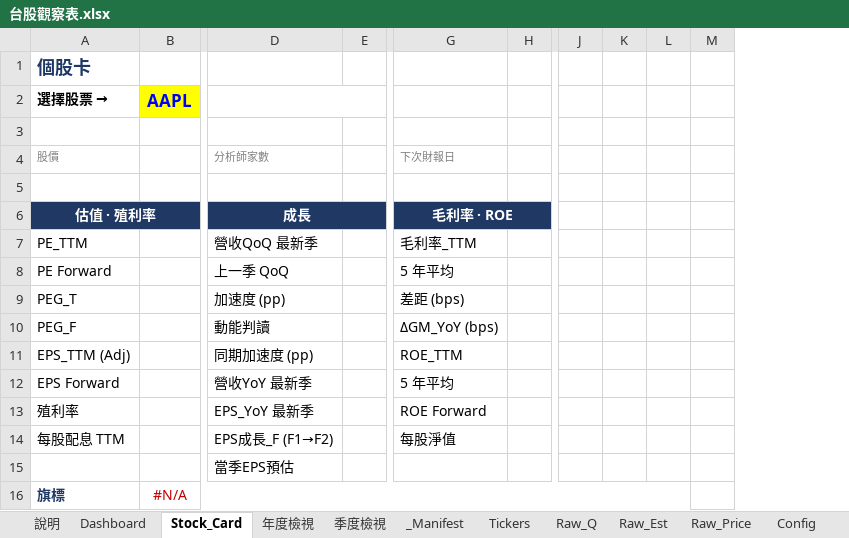
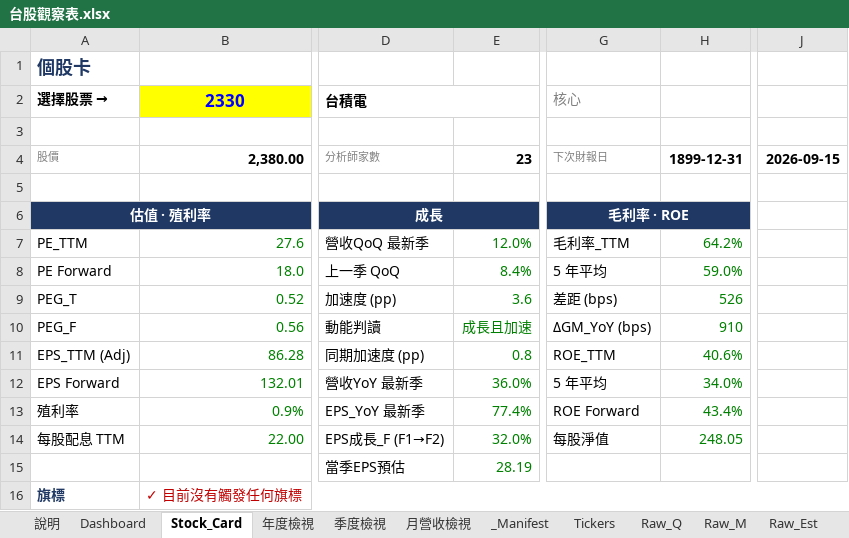
Before and after one commit to Kira11-ja/TWstocktrack, an Excel workbook: 台股觀察表.xlsx, sheet Stock_Card, drawn as a sheet; only a part is shown, gaps mark what is left out; values as stored, in another font and other column widths than the file's, no borders; removed rows and columns are numbered as before the commit, all else as after; the diff covers the shown part only; the diff names each change by its address in the sheet, - before the commit and + after, or states it on an @@ line.

```diff
--- a/台股觀察表.xlsx (sheet Stock_Card)
+++ b/台股觀察表.xlsx (sheet Stock_Card)
+sheet tab: 月營收檢視
+sheet tab: Raw_M
-column B, rows 2-16: AAPL |  |  |  |  |  |  |  |  |  |  |  |  |  | #N/A
+column B, rows 2-16: 2330 |  | 2,380.00 |  |  | 27.6 | 18.0 | 0.52 | 0.56 | 86.28 | 132.01 | 0.9% | 22.00 |  | ✓ 目前沒有觸發任何旗標
-column E, empty
+column E, rows 4-15: 23 |  |  | 12.0% | 8.4% | 3.6 | 成長且加速 | 0.8 | 36.0% | 77.4% | 32.0% | 28.19
-column H, empty
+column H, rows 4-14: 1899-12-31 |  |  | 64.2% | 59.0% | 526 | 910 | 40.6% | 34.0% | 43.4% | 248.05
-column J, empty
-column K, empty
-column L, empty
-column M, empty
+column J, row 4: 2026-09-15
-D2: (empty)
+D2: 台積電
-G2: (empty)
+G2: 核心
```
Also changed, not shown: 12 removed columns elsewhere in this sheet, sheet 季度檢視, sheet Dashboard, sheet 年度檢視, sheet _Manifest, sheet Raw_Price, sheet Raw_Est, 2 more sheets, hidden cells, 6 other files.
